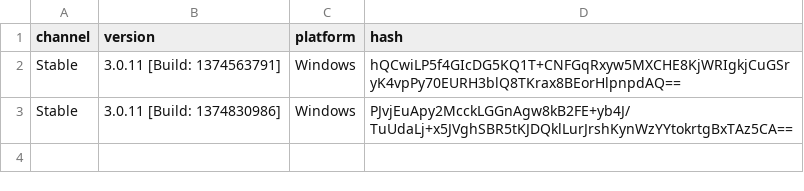
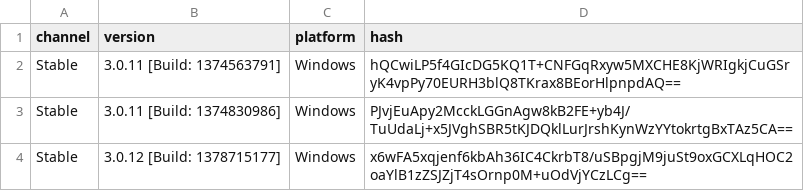
Before and after one commit to Flakebi/TravisExperiments, a CSV file: Versions.csv, drawn as a sheet; the diff names each change by its address in the sheet, - before the commit and + after, or states it on an @@ line.

Commit message:
Added new version

```diff
--- a/Versions.csv
+++ b/Versions.csv
+row 4: Stable | 3.0.12 [Build: 1378715177] | Windows | x6wFA5xqjenf6kbAh36IC4CkrbT8/uSBpgjM9juSt9oxGCXLqHOC2oaYlB1zZSJZjT4sOrnp0M+uOdVjYCzLCg==
```
